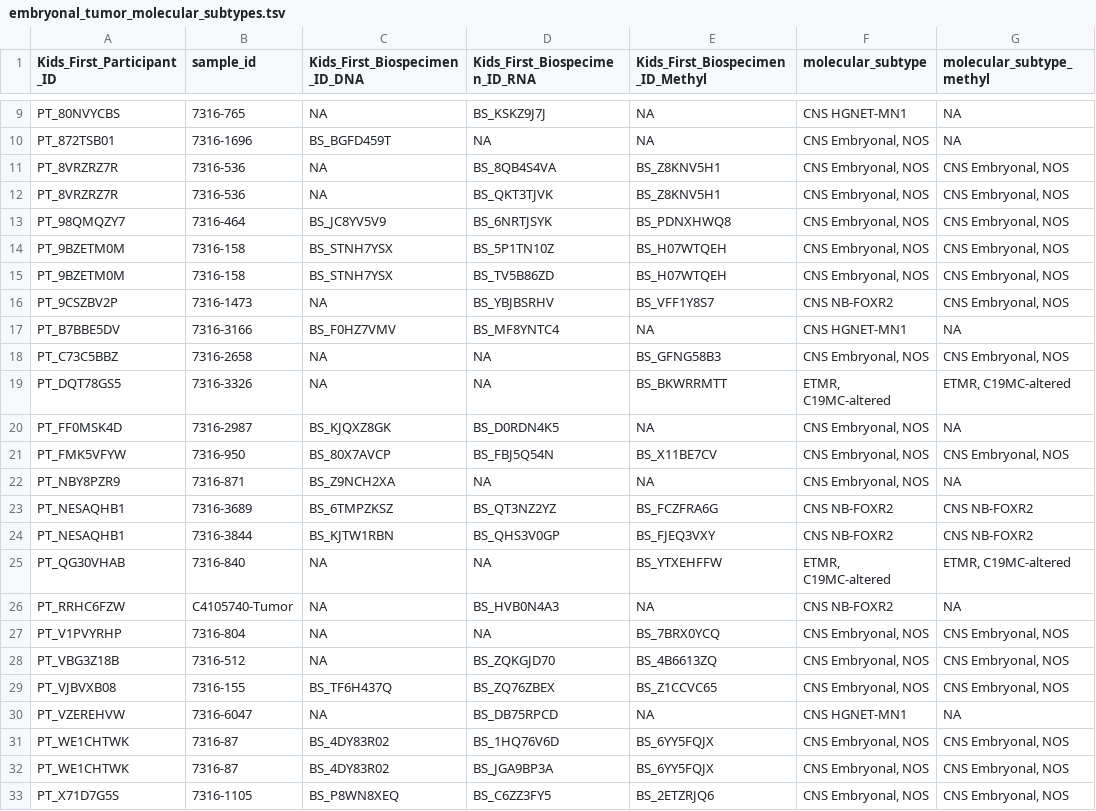
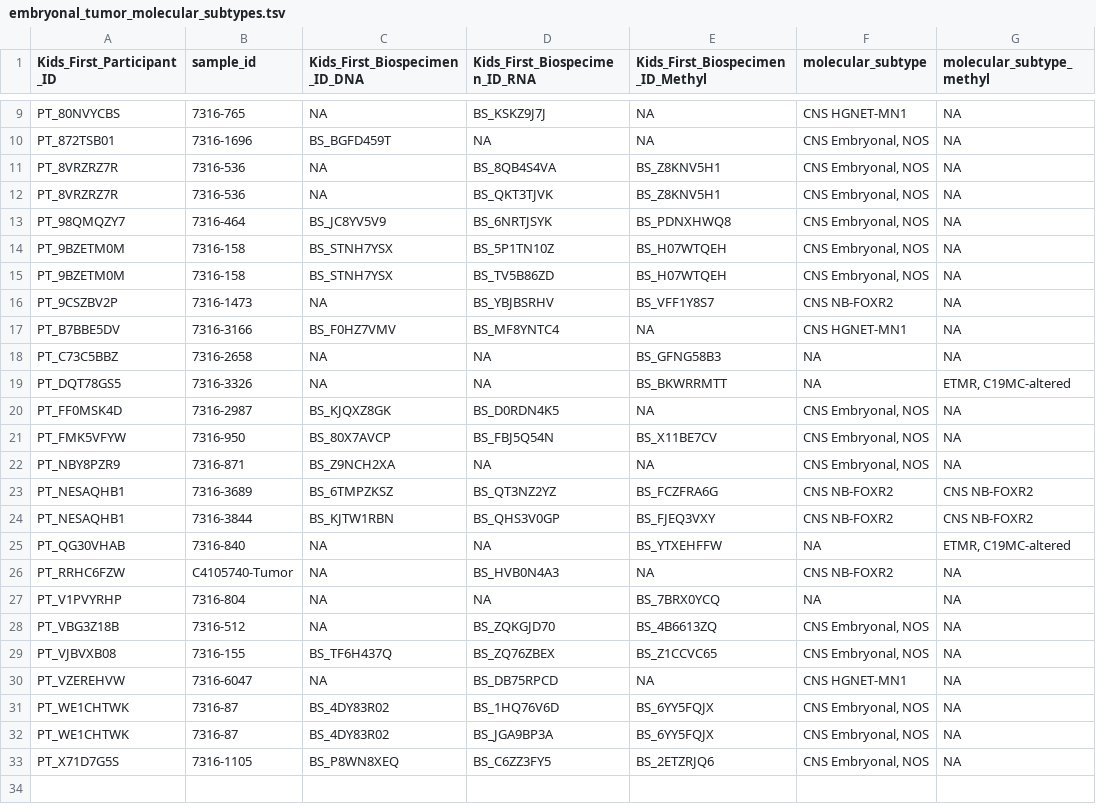
Before and after one commit to rokitalab/OpenPedCan-analysis, a TSV file: analyses/molecular-subtyping-embryonal/results/embryonal_tumor_molecular_subtypes.tsv, drawn as a sheet; only a part is shown, gaps mark what is left out; the diff covers the shown part only.

Commit message:
set unmatched low confidence methyl to NA

```diff
--- a/analyses/molecular-subtyping-embryonal/results/embryonal_tumor_molecular_subtypes.tsv
+++ b/analyses/molecular-subtyping-embryonal/results/embryonal_tumor_molecular_subtypes.tsv
@@ -10,13 +10,13 @@ PT_80NVYCBS	7316-765	NA	BS_KSKZ9J7J	NA	CNS HGNET-MN1	NA
 PT_872TSB01	7316-1696	BS_BGFD459T	NA	NA	CNS Embryonal, NOS	NA
-PT_8VRZRZ7R	7316-536	NA	BS_8QB4S4VA	BS_Z8KNV5H1	CNS Embryonal, NOS	CNS Embryonal, NOS
-PT_8VRZRZ7R	7316-536	NA	BS_QKT3TJVK	BS_Z8KNV5H1	CNS Embryonal, NOS	CNS Embryonal, NOS
-PT_98QMQZY7	7316-464	BS_JC8YV5V9	BS_6NRTJSYK	BS_PDNXHWQ8	CNS Embryonal, NOS	CNS Embryonal, NOS
-PT_9BZETM0M	7316-158	BS_STNH7YSX	BS_5P1TN10Z	BS_H07WTQEH	CNS Embryonal, NOS	CNS Embryonal, NOS
-PT_9BZETM0M	7316-158	BS_STNH7YSX	BS_TV5B86ZD	BS_H07WTQEH	CNS Embryonal, NOS	CNS Embryonal, NOS
-PT_9CSZBV2P	7316-1473	NA	BS_YBJBSRHV	BS_VFF1Y8S7	CNS NB-FOXR2	CNS Embryonal, NOS
+PT_8VRZRZ7R	7316-536	NA	BS_8QB4S4VA	BS_Z8KNV5H1	CNS Embryonal, NOS	NA
+PT_8VRZRZ7R	7316-536	NA	BS_QKT3TJVK	BS_Z8KNV5H1	CNS Embryonal, NOS	NA
+PT_98QMQZY7	7316-464	BS_JC8YV5V9	BS_6NRTJSYK	BS_PDNXHWQ8	CNS Embryonal, NOS	NA
+PT_9BZETM0M	7316-158	BS_STNH7YSX	BS_5P1TN10Z	BS_H07WTQEH	CNS Embryonal, NOS	NA
+PT_9BZETM0M	7316-158	BS_STNH7YSX	BS_TV5B86ZD	BS_H07WTQEH	CNS Embryonal, NOS	NA
+PT_9CSZBV2P	7316-1473	NA	BS_YBJBSRHV	BS_VFF1Y8S7	CNS NB-FOXR2	NA
 PT_B7BBE5DV	7316-3166	BS_F0HZ7VMV	BS_MF8YNTC4	NA	CNS HGNET-MN1	NA
-PT_C73C5BBZ	7316-2658	NA	NA	BS_GFNG58B3	CNS Embryonal, NOS	CNS Embryonal, NOS
-PT_DQT78GS5	7316-3326	NA	NA	BS_BKWRRMTT	ETMR, C19MC-altered	ETMR, C19MC-altered
+PT_C73C5BBZ	7316-2658	NA	NA	BS_GFNG58B3	NA	NA
+PT_DQT78GS5	7316-3326	NA	NA	BS_BKWRRMTT	NA	ETMR, C19MC-altered
 PT_FF0MSK4D	7316-2987	BS_KJQXZ8GK	BS_D0RDN4K5	NA	CNS Embryonal, NOS	NA
-PT_FMK5VFYW	7316-950	BS_80X7AVCP	BS_FBJ5Q54N	BS_X11BE7CV	CNS Embryonal, NOS	CNS Embryonal, NOS
+PT_FMK5VFYW	7316-950	BS_80X7AVCP	BS_FBJ5Q54N	BS_X11BE7CV	CNS Embryonal, NOS	NA
 PT_NBY8PZR9	7316-871	BS_Z9NCH2XA	NA	NA	CNS Embryonal, NOS	NA
@@ -24,10 +24,10 @@ PT_NESAQHB1	7316-3689	BS_6TMPZKSZ	BS_QT3NZ2YZ	BS_FCZFRA6G	CNS NB-FOXR2	CNS NB-FO
 PT_NESAQHB1	7316-3844	BS_KJTW1RBN	BS_QHS3V0GP	BS_FJEQ3VXY	CNS NB-FOXR2	CNS NB-FOXR2
-PT_QG30VHAB	7316-840	NA	NA	BS_YTXEHFFW	ETMR, C19MC-altered	ETMR, C19MC-altered
+PT_QG30VHAB	7316-840	NA	NA	BS_YTXEHFFW	NA	ETMR, C19MC-altered
 PT_RRHC6FZW	C4105740-Tumor	NA	BS_HVB0N4A3	NA	CNS NB-FOXR2	NA
-PT_V1PVYRHP	7316-804	NA	NA	BS_7BRX0YCQ	CNS Embryonal, NOS	CNS Embryonal, NOS
-PT_VBG3Z18B	7316-512	NA	BS_ZQKGJD70	BS_4B6613ZQ	CNS Embryonal, NOS	CNS Embryonal, NOS
-PT_VJBVXB08	7316-155	BS_TF6H437Q	BS_ZQ76ZBEX	BS_Z1CCVC65	CNS Embryonal, NOS	CNS Embryonal, NOS
+PT_V1PVYRHP	7316-804	NA	NA	BS_7BRX0YCQ	NA	NA
+PT_VBG3Z18B	7316-512	NA	BS_ZQKGJD70	BS_4B6613ZQ	CNS Embryonal, NOS	NA
+PT_VJBVXB08	7316-155	BS_TF6H437Q	BS_ZQ76ZBEX	BS_Z1CCVC65	CNS Embryonal, NOS	NA
 PT_VZEREHVW	7316-6047	NA	BS_DB75RPCD	NA	CNS HGNET-MN1	NA
-PT_WE1CHTWK	7316-87	BS_4DY83R02	BS_1HQ76V6D	BS_6YY5FQJX	CNS Embryonal, NOS	CNS Embryonal, NOS
-PT_WE1CHTWK	7316-87	BS_4DY83R02	BS_JGA9BP3A	BS_6YY5FQJX	CNS Embryonal, NOS	CNS Embryonal, NOS
-PT_X71D7G5S	7316-1105	BS_P8WN8XEQ	BS_C6ZZ3FY5	BS_2ETZRJQ6	CNS Embryonal, NOS	CNS Embryonal, NOS
+PT_WE1CHTWK	7316-87	BS_4DY83R02	BS_1HQ76V6D	BS_6YY5FQJX	CNS Embryonal, NOS	NA
+PT_WE1CHTWK	7316-87	BS_4DY83R02	BS_JGA9BP3A	BS_6YY5FQJX	CNS Embryonal, NOS	NA
+PT_X71D7G5S	7316-1105	BS_P8WN8XEQ	BS_C6ZZ3FY5	BS_2ETZRJQ6	CNS Embryonal, NOS	NA
```
Also changed, not shown: 4 edited cells elsewhere in this file, analyses/molecular-subtyping-embryonal/results/methyl_embryonal_subtyping.tsv, 4 other files.
